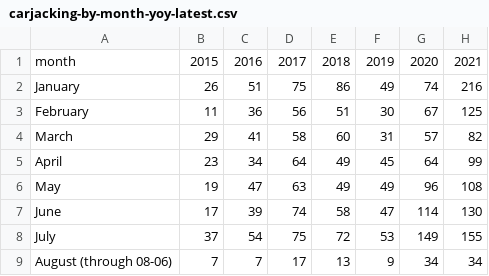
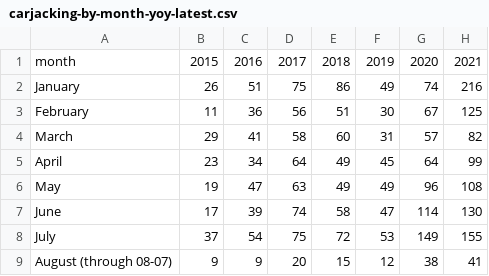
Before and after one commit to cbschicago/chicago-carjacking-tracker, a CSV file: output/dw-tables/carjacking-by-month-yoy-latest.csv, drawn as a sheet; removed rows and columns are numbered as before the commit, all else as after; the diff names each change by its address in the sheet, - before the commit and + after, or states it on an @@ line.

```diff
--- a/output/dw-tables/carjacking-by-month-yoy-latest.csv
+++ b/output/dw-tables/carjacking-by-month-yoy-latest.csv
-row 9: August (through 08-06) | 7 | 7 | 17 | 13 | 9 | 34 | 34
+row 9: August (through 08-07) | 9 | 9 | 20 | 15 | 12 | 38 | 41
```
Also changed, not shown: output/dw-tables/carjacking-by-month-latest.csv, output/dw-tables/carjacking-by-neighborhood-yoy-latest.csv, 4 other files.
